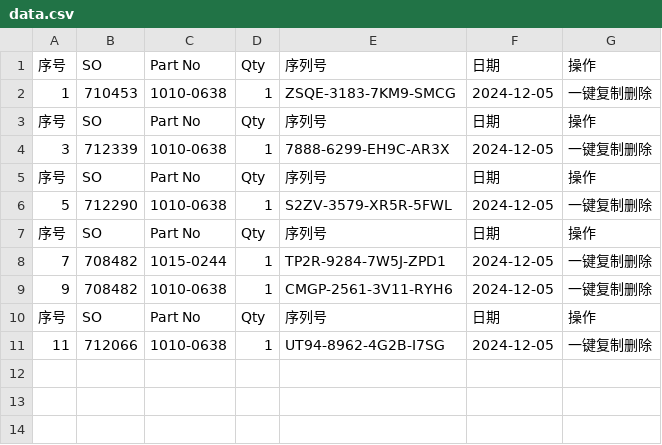
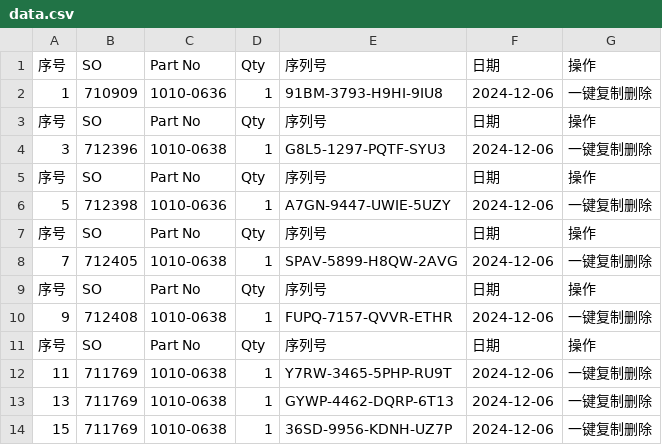
Before and after one commit to Ricky-cloud-star/Zenactcod, a CSV file: data/data.csv, drawn as a sheet.

Commit message:
Update data

```diff
--- a/data/data.csv
+++ b/data/data.csv
@@ -1,11 +1,14 @@
 序号,SO,Part No,Qty,序列号,日期,操作
-1,710453,1010-0638,1,ZSQE-3183-7KM9-SMCG,2024-12-05,一键复制删除
+1,710909,1010-0636,1,91BM-3793-H9HI-9IU8,2024-12-06,一键复制删除
 序号,SO,Part No,Qty,序列号,日期,操作
-3,712339,1010-0638,1,7888-6299-EH9C-AR3X,2024-12-05,一键复制删除
+3,712396,1010-0638,1,G8L5-1297-PQTF-SYU3,2024-12-06,一键复制删除
 序号,SO,Part No,Qty,序列号,日期,操作
-5,712290,1010-0638,1,S2ZV-3579-XR5R-5FWL,2024-12-05,一键复制删除
+5,712398,1010-0636,1,A7GN-9447-UWIE-5UZY,2024-12-06,一键复制删除
 序号,SO,Part No,Qty,序列号,日期,操作
-7,708482,1015-0244,1,TP2R-9284-7W5J-ZPD1,2024-12-05,一键复制删除
-9,708482,1010-0638,1,CMGP-2561-3V11-RYH6,2024-12-05,一键复制删除
+7,712405,1010-0638,1,SPAV-5899-H8QW-2AVG,2024-12-06,一键复制删除
 序号,SO,Part No,Qty,序列号,日期,操作
-11,712066,1010-0638,1,UT94-8962-4G2B-I7SG,2024-12-05,一键复制删除
+9,712408,1010-0638,1,FUPQ-7157-QVVR-ETHR,2024-12-06,一键复制删除
+序号,SO,Part No,Qty,序列号,日期,操作
+11,711769,1010-0638,1,Y7RW-3465-5PHP-RU9T,2024-12-06,一键复制删除
+13,711769,1010-0638,1,GYWP-4462-DQRP-6T13,2024-12-06,一键复制删除
+15,711769,1010-0638,1,36SD-9956-KDNH-UZ7P,2024-12-06,一键复制删除
```
